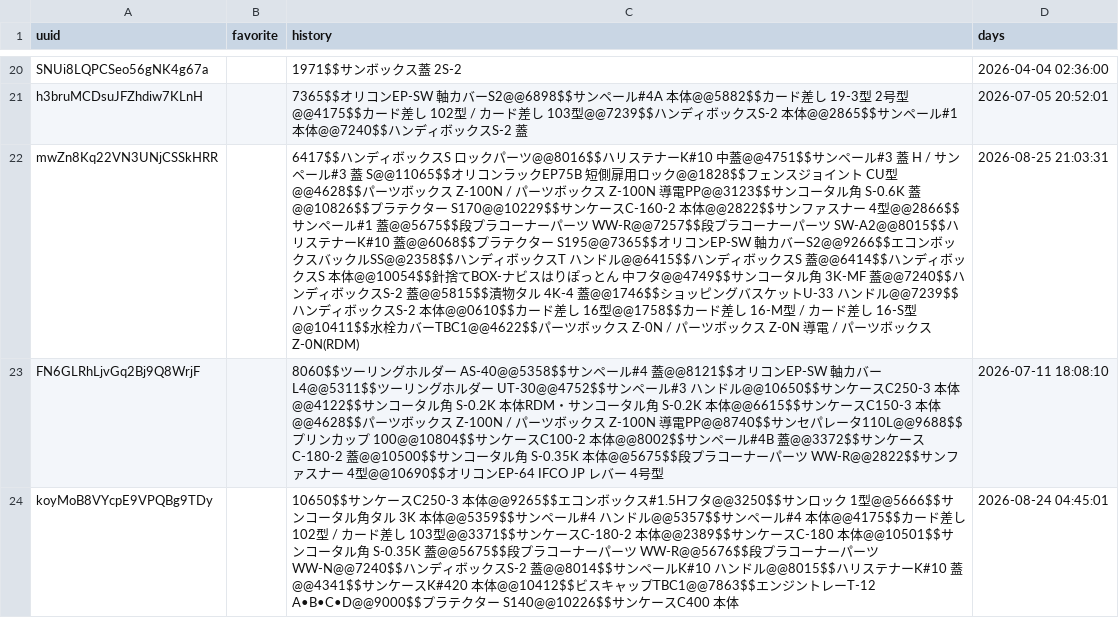
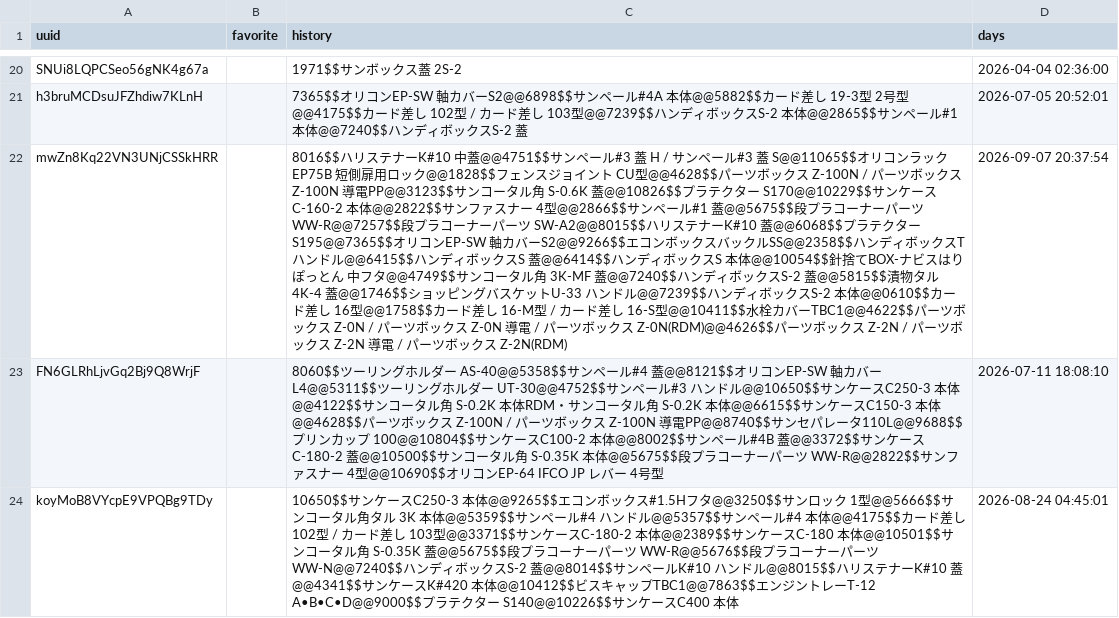
Before and after one commit to enchantnora/api, a CSV file: csv/user_uuid.csv, drawn as a sheet; only a part is shown, gaps mark what is left out; the diff covers the shown part only; the diff names each change by its address in the sheet, - before the commit and + after, or states it on an @@ line.

```diff
--- a/csv/user_uuid.csv
+++ b/csv/user_uuid.csv
-C22 (history): 6417$$ハンディボックスS ロックパーツ@@8016$$ハリステナーK#10 中蓋@@4751$$サンペール#3 蓋 H / サンペール#3 蓋 S@@11065$$オリコンラックEP75B 短側扉用ロック@@1828$$フェンスジョイント CU型@@4628$$パーツボックス Z-100N / パーツボックス Z-100N 導電PP@@3123$$サンコータル角 S-0.6K 蓋@@10826$$プラテクター S170@@10229$$サンケースC-160-2 本体@@2822$$サンファスナー 4型@@2866$$サンペール#1 蓋@@5675$$段プラコーナーパーツ WW-R@@7257$$段プラコーナーパーツ SW-A2@@8015$$ハリステナーK#10 蓋@@6068$$プラテクター S195@@7365$$オリコンEP-SW 軸カバーS2@@9266$$エコンボックスバックルSS@@2358$$ハンディボックスT ハンドル@@6415$$ハンディボックスS 蓋@@6414$$ハンディボックスS 本体@@10054$$針捨てBOX-ナビスはりぽっとん 中フタ@@4749$$サンコータル角 3K-MF 蓋@@7240$$ハンディボックスS-2 蓋@@5815$$漬物タル 4K-4 蓋@@1746$$ショッピングバスケットU-33 ハンドル@@7239$$ハンディボックスS-2 本体@@0610$$カード差し 16型@@1758$$カード差し 16-M型 / カード差し 16-S型@@10411$$水栓カバーTBC1@@4622$$パーツボックス Z-0N / パーツボックス Z-0N 導電 / パーツボックス Z-0N(RDM)
+C22 (history): 8016$$ハリステナーK#10 中蓋@@4751$$サンペール#3 蓋 H / サンペール#3 蓋 S@@11065$$オリコンラックEP75B 短側扉用ロック@@1828$$フェンスジョイント CU型@@4628$$パーツボックス Z-100N / パーツボックス Z-100N 導電PP@@3123$$サンコータル角 S-0.6K 蓋@@10826$$プラテクター S170@@10229$$サンケースC-160-2 本体@@2822$$サンファスナー 4型@@2866$$サンペール#1 蓋@@5675$$段プラコーナーパーツ WW-R@@7257$$段プラコーナーパーツ SW-A2@@8015$$ハリステナーK#10 蓋@@6068$$プラテクター S195@@7365$$オリコンEP-SW 軸カバーS2@@9266$$エコンボックスバックルSS@@2358$$ハンディボックスT ハンドル@@6415$$ハンディボックスS 蓋@@6414$$ハンディボックスS 本体@@10054$$針捨てBOX-ナビスはりぽっとん 中フタ@@4749$$サンコータル角 3K-MF 蓋@@7240$$ハンディボックスS-2 蓋@@5815$$漬物タル 4K-4 蓋@@1746$$ショッピングバスケットU-33 ハンドル@@7239$$ハンディボックスS-2 本体@@0610$$カード差し 16型@@1758$$カード差し 16-M型 / カード差し 16-S型@@10411$$水栓カバーTBC1@@4622$$パーツボックス Z-0N / パーツボックス Z-0N 導電 / パーツボックス Z-0N(RDM)@@4626$$パーツボックス Z-2N / パーツボックス Z-2N 導電 / パーツボックス Z-2N(RDM)
-D22 (days): 2026-08-25 21:03:31
+D22 (days): 2026-09-07 20:37:54
```
Also changed, not shown: 4 edited cells elsewhere in this file, csv/data.csv, csv/memo.csv, 5 other files.
